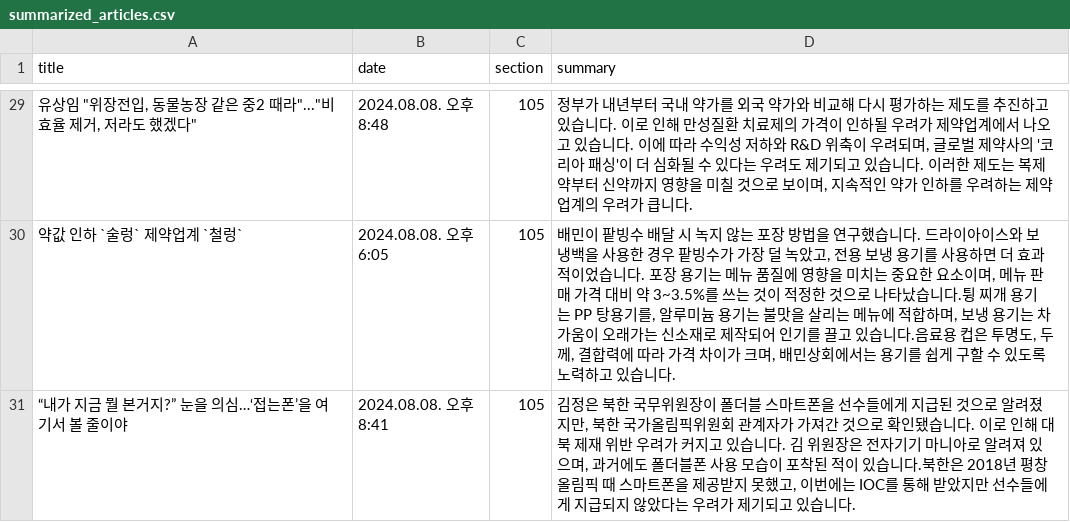
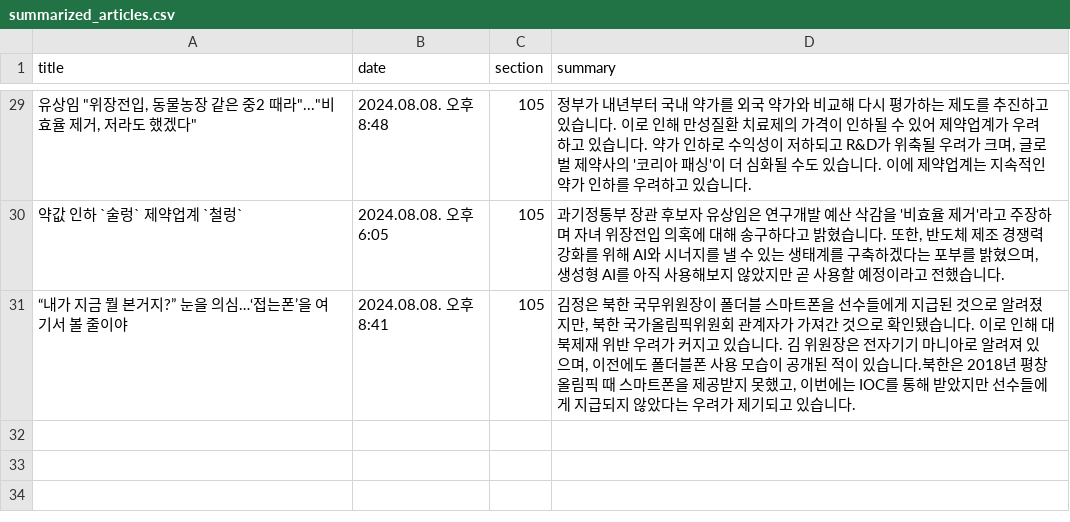
Before and after one commit to devnunu/news-clip, a CSV file: news-clip/output/summarized_articles.csv, drawn as a sheet; only a part is shown, gaps mark what is left out; the diff covers the shown part only.

```diff
--- a/news-clip/output/summarized_articles.csv
+++ b/news-clip/output/summarized_articles.csv
@@ -29,3 +29,3 @@
-"유상임 ""위장전입, 동물농장 같은 중2 때라""...""비효율 제거, 저라도 했겠다""",2024.08.08. 오후 8:48,105,"정부가 내년부터 국내 약가를 외국 약가와 비교해 다시 평가하는 제도를 추진하고 있습니다. 이로 인해 만성질환 치료제의 가격이 인하될 우려가 제약업계에서 나오고 있습니다. 이에 따라 수익성 저하와 R&D 위축이 우려되며, 글로벌 제약사의 '코리아 패싱'이 더 심화될 수 있다는 우려도 제기되고 있습니다. 이러한 제도는 복제약부터 신약까지 영향을 미칠 것으로 보이며, 지속적인 약가 인하를 우려하는 제약업계의 우려가 큽니다."
-약값 인하 `술렁` 제약업계 `철렁`,2024.08.08. 오후 6:05,105,"배민이 팥빙수 배달 시 녹지 않는 포장 방법을 연구했습니다. 드라이아이스와 보냉백을 사용한 경우 팥빙수가 가장 덜 녹았고, 전용 보냉 용기를 사용하면 더 효과적이었습니다. 포장 용기는 메뉴 품질에 영향을 미치는 중요한 요소이며, 메뉴 판매 가격 대비 약 3~3.5%를 쓰는 것이 적정한 것으로 나타났습니다.튕 찌개 용기는 PP 탕용기를, 알루미늄 용기는 불맛을 살리는 메뉴에 적합하며, 보냉 용기는 차가움이 오래가는 신소재로 제작되어 인기를 끌고 있습니다.음료용 컵은 투명도, 두께, 결합력에 따라 가격 차이가 크며, 배민상회에서는 용기를 쉽게 구할 수 있도록 노력하고 있습니다."
-“내가 지금 뭘 본거지?” 눈을 의심…‘접는폰’을 여기서 볼 줄이야,2024.08.08. 오후 8:41,105,"김정은 북한 국무위원장이 폴더블 스마트폰을 선수들에게 지급된 것으로 알려졌지만, 북한 국가올림픽위원회 관계자가 가져간 것으로 확인됐습니다. 이로 인해 대북 제재 위반 우려가 커지고 있습니다. 김 위원장은 전자기기 마니아로 알려져 있으며, 과거에도 폴더블폰 사용 모습이 포착된 적이 있습니다.북한은 2018년 평창 올림픽 때 스마트폰을 제공받지 못했고, 이번에는 IOC를 통해 받았지만 선수들에게 지급되지 않았다는 우려가 제기되고 있습니다."
+"유상임 ""위장전입, 동물농장 같은 중2 때라""...""비효율 제거, 저라도 했겠다""",2024.08.08. 오후 8:48,105,"정부가 내년부터 국내 약가를 외국 약가와 비교해 다시 평가하는 제도를 추진하고 있습니다. 이로 인해 만성질환 치료제의 가격이 인하될 수 있어 제약업계가 우려하고 있습니다. 약가 인하로 수익성이 저하되고 R&D가 위축될 우려가 크며, 글로벌 제약사의 '코리아 패싱'이 더 심화될 수도 있습니다. 이에 제약업계는 지속적인 약가 인하를 우려하고 있습니다."
+약값 인하 `술렁` 제약업계 `철렁`,2024.08.08. 오후 6:05,105,"과기정통부 장관 후보자 유상임은 연구개발 예산 삭감을 '비효율 제거'라고 주장하며 자녀 위장전입 의혹에 대해 송구하다고 밝혔습니다. 또한, 반도체 제조 경쟁력 강화를 위해 AI와 시너지를 낼 수 있는 생태계를 구축하겠다는 포부를 밝혔으며, 생성형 AI를 아직 사용해보지 않았지만 곧 사용할 예정이라고 전했습니다."
+“내가 지금 뭘 본거지?” 눈을 의심…‘접는폰’을 여기서 볼 줄이야,2024.08.08. 오후 8:41,105,"김정은 북한 국무위원장이 폴더블 스마트폰을 선수들에게 지급된 것으로 알려졌지만, 북한 국가올림픽위원회 관계자가 가져간 것으로 확인됐습니다. 이로 인해 대북제재 위반 우려가 커지고 있습니다. 김 위원장은 전자기기 마니아로 알려져 있으며, 이전에도 폴더블폰 사용 모습이 공개된 적이 있습니다.북한은 2018년 평창 올림픽 때 스마트폰을 제공받지 못했고, 이번에는 IOC를 통해 받았지만 선수들에게 지급되지 않았다는 우려가 제기되고 있습니다."
```
Also changed, not shown: 26 edited cells elsewhere in this file, news-clip/output/top_articles.csv, 5 other files.
